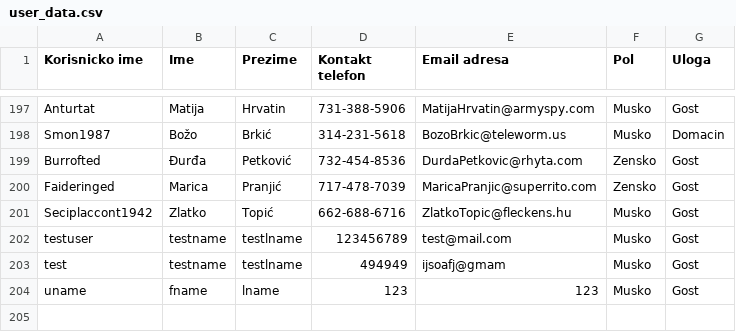
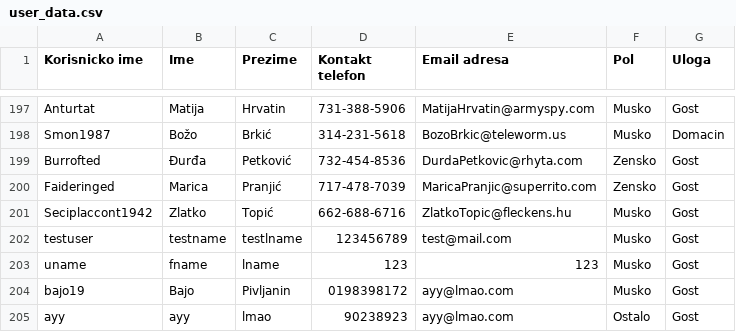
Before and after one commit to teodord25/notbnb, a CSV file: data/user_data.csv, drawn as a sheet; only a part is shown, gaps mark what is left out; removed rows and columns are numbered as before the commit, all else as after; the diff names each change by its address in the sheet, - before the commit and + after, or states it on an @@ line.

```diff
--- a/data/user_data.csv
+++ b/data/user_data.csv
-row 203: test | testname | testlname | 494949 | ijsoafj@gmam | Musko | Gost
+row 204: bajo19 | Bajo | Pivljanin | 0198398172 | ayy@lmao.com | Musko | Gost
+row 205: ayy | ayy | lmao | 90238923 | ayy@lmao.com | Ostalo | Gost
```
Also changed, not shown: data/reservations.csv, 5 other files.
